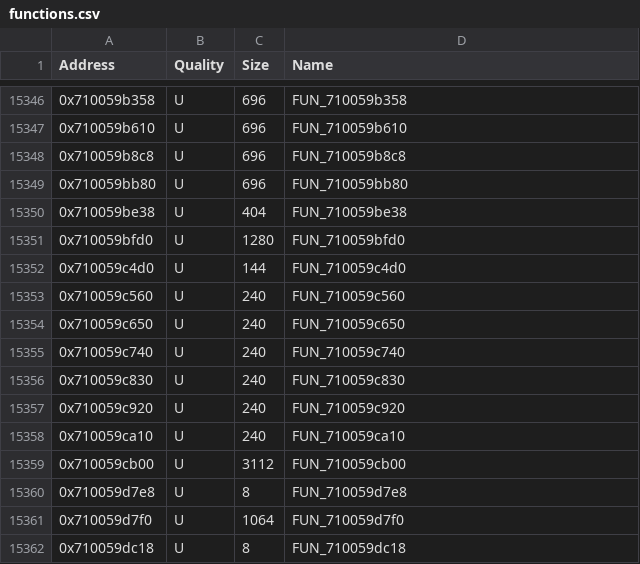
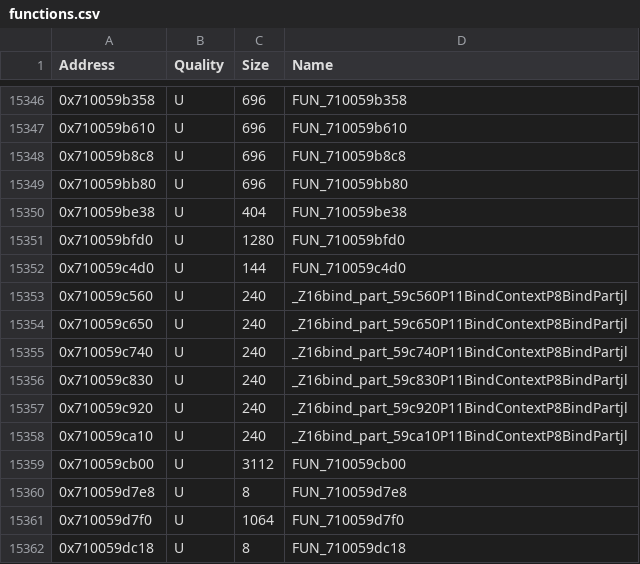
Before and after one commit to MusohSlop/HWDE-decomp, a CSV file: data/functions.csv, drawn as a sheet; only a part is shown, gaps mark what is left out; the diff covers the shown part only.

```diff
--- a/data/functions.csv
+++ b/data/functions.csv
@@ -15352,8 +15352,8 @@ Address,Quality,Size,Name
 0x710059c4d0,U,144,FUN_710059c4d0
-0x710059c560,U,240,FUN_710059c560
-0x710059c650,U,240,FUN_710059c650
-0x710059c740,U,240,FUN_710059c740
-0x710059c830,U,240,FUN_710059c830
-0x710059c920,U,240,FUN_710059c920
-0x710059ca10,U,240,FUN_710059ca10
+0x710059c560,U,240,_Z16bind_part_59c560P11BindContextP8BindPartjl
+0x710059c650,U,240,_Z16bind_part_59c650P11BindContextP8BindPartjl
+0x710059c740,U,240,_Z16bind_part_59c740P11BindContextP8BindPartjl
+0x710059c830,U,240,_Z16bind_part_59c830P11BindContextP8BindPartjl
+0x710059c920,U,240,_Z16bind_part_59c920P11BindContextP8BindPartjl
+0x710059ca10,U,240,_Z16bind_part_59ca10P11BindContextP8BindPartjl
 0x710059cb00,U,3112,FUN_710059cb00
```
Also changed, not shown: 28 edited cells elsewhere in this file, 5 other files.
